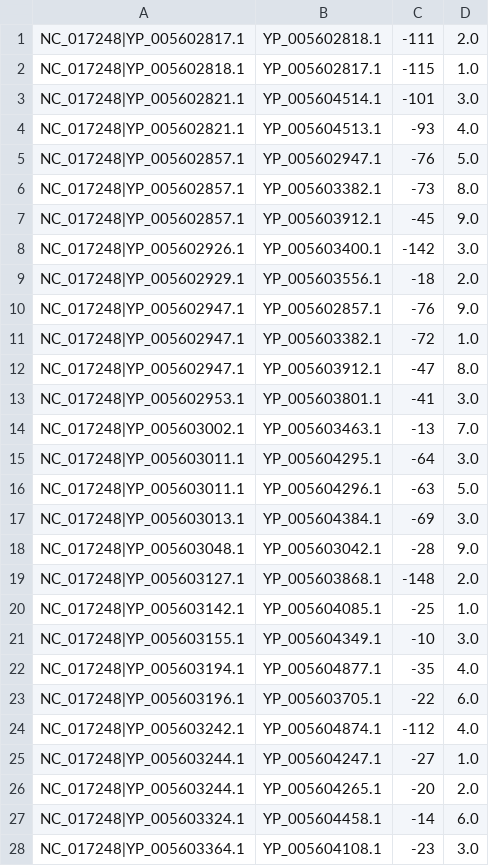
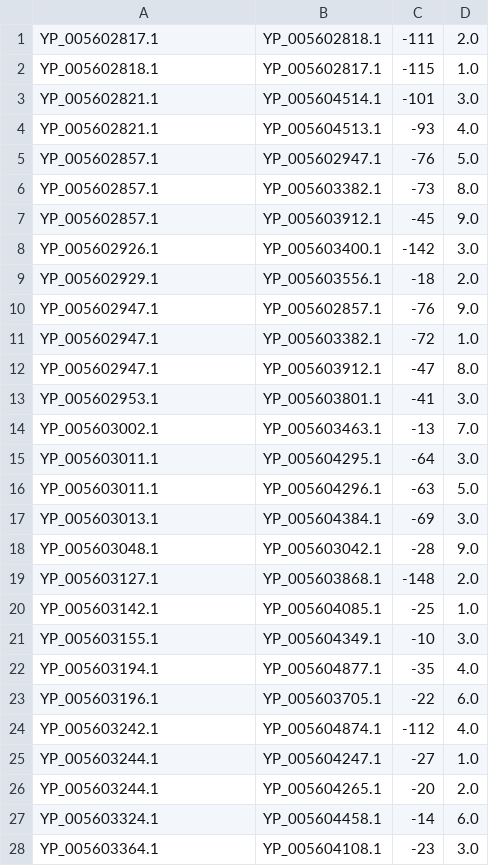
Before and after one commit to etabari/PorthoMCL, a TSV file: sample/5.besthit/NC_017248.br.tsv, drawn as a sheet; only a part is shown; the diff covers the shown part only.

```diff
--- a/sample/5.besthit/NC_017248.br.tsv
+++ b/sample/5.besthit/NC_017248.br.tsv
@@ -1,28 +1,28 @@
-NC_017248|YP_005602817.1	YP_005602818.1	-111	2.0
-NC_017248|YP_005602818.1	YP_005602817.1	-115	1.0
-NC_017248|YP_005602821.1	YP_005604514.1	-101	3.0
-NC_017248|YP_005602821.1	YP_005604513.1	-93	4.0
-NC_017248|YP_005602857.1	YP_005602947.1	-76	5.0
-NC_017248|YP_005602857.1	YP_005603382.1	-73	8.0
-NC_017248|YP_005602857.1	YP_005603912.1	-45	9.0
-NC_017248|YP_005602926.1	YP_005603400.1	-142	3.0
-NC_017248|YP_005602929.1	YP_005603556.1	-18	2.0
-NC_017248|YP_005602947.1	YP_005602857.1	-76	9.0
-NC_017248|YP_005602947.1	YP_005603382.1	-72	1.0
-NC_017248|YP_005602947.1	YP_005603912.1	-47	8.0
-NC_017248|YP_005602953.1	YP_005603801.1	-41	3.0
-NC_017248|YP_005603002.1	YP_005603463.1	-13	7.0
-NC_017248|YP_005603011.1	YP_005604295.1	-64	3.0
-NC_017248|YP_005603011.1	YP_005604296.1	-63	5.0
-NC_017248|YP_005603013.1	YP_005604384.1	-69	3.0
-NC_017248|YP_005603048.1	YP_005603042.1	-28	9.0
-NC_017248|YP_005603127.1	YP_005603868.1	-148	2.0
-NC_017248|YP_005603142.1	YP_005604085.1	-25	1.0
-NC_017248|YP_005603155.1	YP_005604349.1	-10	3.0
-NC_017248|YP_005603194.1	YP_005604877.1	-35	4.0
-NC_017248|YP_005603196.1	YP_005603705.1	-22	6.0
-NC_017248|YP_005603242.1	YP_005604874.1	-112	4.0
-NC_017248|YP_005603244.1	YP_005604247.1	-27	1.0
-NC_017248|YP_005603244.1	YP_005604265.1	-20	2.0
-NC_017248|YP_005603324.1	YP_005604458.1	-14	6.0
-NC_017248|YP_005603364.1	YP_005604108.1	-23	3.0
+YP_005602817.1	YP_005602818.1	-111	2.0
+YP_005602818.1	YP_005602817.1	-115	1.0
+YP_005602821.1	YP_005604514.1	-101	3.0
+YP_005602821.1	YP_005604513.1	-93	4.0
+YP_005602857.1	YP_005602947.1	-76	5.0
+YP_005602857.1	YP_005603382.1	-73	8.0
+YP_005602857.1	YP_005603912.1	-45	9.0
+YP_005602926.1	YP_005603400.1	-142	3.0
+YP_005602929.1	YP_005603556.1	-18	2.0
+YP_005602947.1	YP_005602857.1	-76	9.0
+YP_005602947.1	YP_005603382.1	-72	1.0
+YP_005602947.1	YP_005603912.1	-47	8.0
+YP_005602953.1	YP_005603801.1	-41	3.0
+YP_005603002.1	YP_005603463.1	-13	7.0
+YP_005603011.1	YP_005604295.1	-64	3.0
+YP_005603011.1	YP_005604296.1	-63	5.0
+YP_005603013.1	YP_005604384.1	-69	3.0
+YP_005603048.1	YP_005603042.1	-28	9.0
+YP_005603127.1	YP_005603868.1	-148	2.0
+YP_005603142.1	YP_005604085.1	-25	1.0
+YP_005603155.1	YP_005604349.1	-10	3.0
+YP_005603194.1	YP_005604877.1	-35	4.0
+YP_005603196.1	YP_005603705.1	-22	6.0
+YP_005603242.1	YP_005604874.1	-112	4.0
+YP_005603244.1	YP_005604247.1	-27	1.0
+YP_005603244.1	YP_005604265.1	-20	2.0
+YP_005603324.1	YP_005604458.1	-14	6.0
+YP_005603364.1	YP_005604108.1	-23	3.0
```
Also changed, not shown: 56 edited cells elsewhere in this file, sample/5.besthit/NC_000916.br.tsv, sample/5.besthit/NC_006512.br.tsv, 33 other files.
